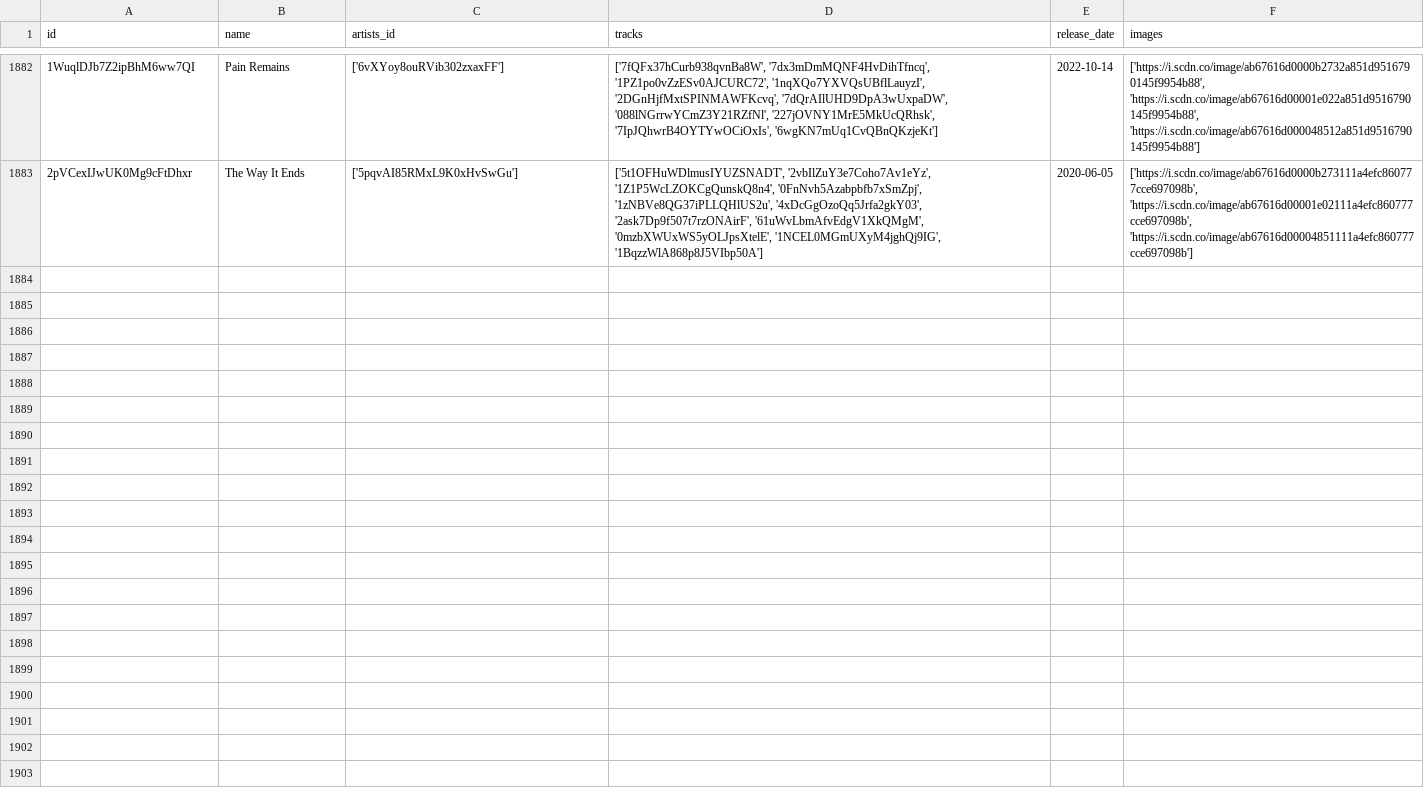
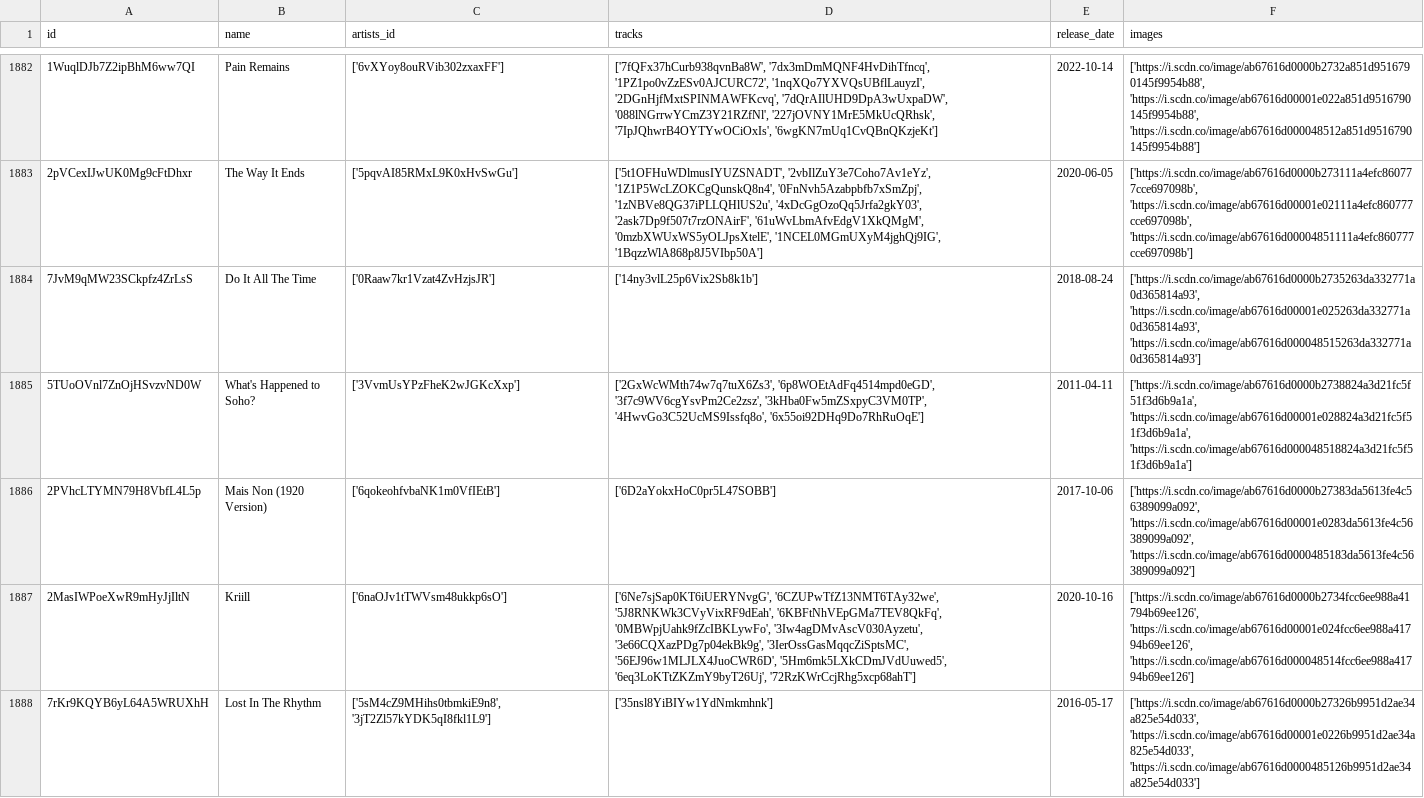
Before and after one commit to iochoa808/SpotifyData, a CSV file: data/albums.csv, drawn as a sheet; only a part is shown, gaps mark what is left out.

```diff
--- a/data/albums.csv
+++ b/data/albums.csv
@@ -1883 +1883,6 @@ id,name,artists_id,tracks,release_date,images
 2pVCexIJwUK0Mg9cFtDhxr,The Way It Ends,['5pqvAI85RMxL9K0xHvSwGu'],"['5t1OFHuWDlmusIYUZSNADT', '2vbIlZuY3e7Coho7Av1eYz', '1Z1P5WcLZOKCgQunskQ8n4', '0FnNvh5Azabpbfb7xSmZpj', '1zNBVe8QG37iPLLQHlUS2u', '4xDcGgOzoQq5Jrfa2gkY03', '2ask7Dp9f507t7rzONAirF', '61uWvLbmAfvEdgV1XkQMgM', '0mzbXWUxWS5yOLJpsXtelE', '1NCEL0MGmUXyM4jghQj9IG', '1BqzzWlA868p8J5VIbp50A']",2020-06-05,"['https://i.scdn.co/image/ab67616d0000b273111a4efc860777cce697098b', 'https://i.scdn.co/image/ab67616d00001e02111a4efc860777cce697098b', 'https://i.scdn.co/image/ab67616d00004851111a4efc860777cce697098b']"
+7JvM9qMW23SCkpfz4ZrLsS,Do It All The Time,['0Raaw7kr1Vzat4ZvHzjsJR'],['14ny3vlL25p6Vix2Sb8k1b'],2018-08-24,"['https://i.scdn.co/image/ab67616d0000b2735263da332771a0d365814a93', 'https://i.scdn.co/image/ab67616d00001e025263da332771a0d365814a93', 'https://i.scdn.co/image/ab67616d000048515263da332771a0d365814a93']"
+5TUoOVnl7ZnOjHSvzvND0W,What's Happened to Soho?,['3VvmUsYPzFheK2wJGKcXxp'],"['2GxWcWMth74w7q7tuX6Zs3', '6p8WOEtAdFq4514mpd0eGD', '3f7c9WV6cgYsvPm2Ce2zsz', '3kHba0Fw5mZSxpyC3VM0TP', '4HwvGo3C52UcMS9Issfq8o', '6x55oi92DHq9Do7RhRuOqE']",2011-04-11,"['https://i.scdn.co/image/ab67616d0000b2738824a3d21fc5f51f3d6b9a1a', 'https://i.scdn.co/image/ab67616d00001e028824a3d21fc5f51f3d6b9a1a', 'https://i.scdn.co/image/ab67616d000048518824a3d21fc5f51f3d6b9a1a']"
+2PVhcLTYMN79H8VbfL4L5p,Mais Non (1920 Version),['6qokeohfvbaNK1m0VfIEtB'],['6D2aYokxHoC0pr5L47SOBB'],2017-10-06,"['https://i.scdn.co/image/ab67616d0000b27383da5613fe4c56389099a092', 'https://i.scdn.co/image/ab67616d00001e0283da5613fe4c56389099a092', 'https://i.scdn.co/image/ab67616d0000485183da5613fe4c56389099a092']"
+2MasIWPoeXwR9mHyJjIltN,Kriill,['6naOJv1tTWVsm48ukkp6sO'],"['6Ne7sjSap0KT6iUERYNvgG', '6CZUPwTfZ13NMT6TAy32we', '5J8RNKWk3CVyVixRF9dEah', '6KBFtNhVEpGMa7TEV8QkFq', '0MBWpjUahk9fZcIBKLywFo', '3Iw4agDMvAscV030Ayzetu', '3e66CQXazPDg7p04ekBk9g', '3IerOssGasMqqcZiSptsMC', '56EJ96w1MLJLX4JuoCWR6D', '5Hm6mk5LXkCDmJVdUuwed5', '6eq3LoKTtZKZmY9byT26Uj', '72RzKWrCcjRhg5xcp68ahT']",2020-10-16,"['https://i.scdn.co/image/ab67616d0000b2734fcc6ee988a41794b69ee126', 'https://i.scdn.co/image/ab67616d00001e024fcc6ee988a41794b69ee126', 'https://i.scdn.co/image/ab67616d000048514fcc6ee988a41794b69ee126']"
+7rKr9KQYB6yL64A5WRUXhH,Lost In The Rhythm,"['5sM4cZ9MHihs0tbmkiE9n8', '3jT2Zl57kYDK5qI8fkl1L9']",['35nsl8YiBIYw1YdNmkmhnk'],2016-05-17,"['https://i.scdn.co/image/ab67616d0000b27326b9951d2ae34a825e54d033', 'https://i.scdn.co/image/ab67616d00001e0226b9951d2ae34a825e54d033', 'https://i.scdn.co/image/ab67616d0000485126b9951d2ae34a825e54d033']"
```
Also changed, not shown: data/artists.csv, data/recently_played.csv, 1 other file.
